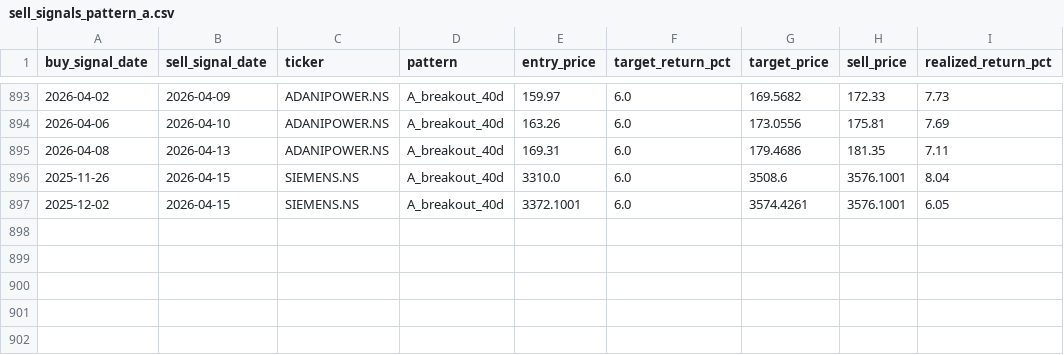
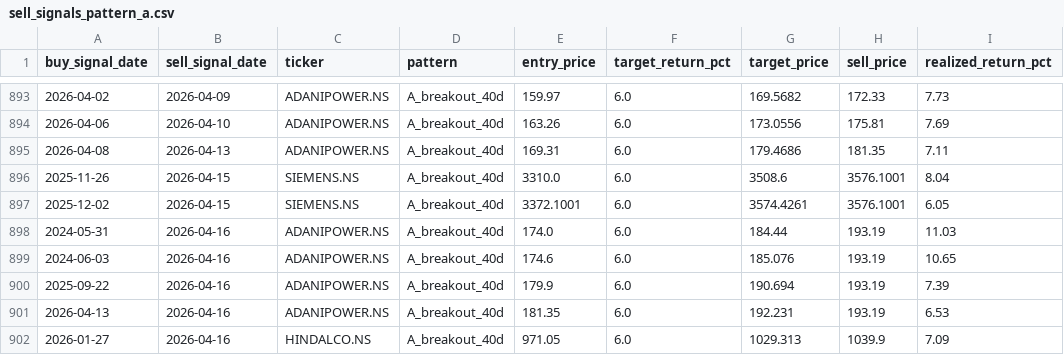
Before and after one commit to SarbariRoy/stock-operator, a CSV file: stock_triggers/data/sell_signals_pattern_a.csv, drawn as a sheet; only a part is shown, gaps mark what is left out; the diff names each change by its address in the sheet, - before the commit and + after, or states it on an @@ line.

```diff
--- a/stock_triggers/data/sell_signals_pattern_a.csv
+++ b/stock_triggers/data/sell_signals_pattern_a.csv
+row 898: 2024-05-31 | 2026-04-16 | ADANIPOWER.NS | A_breakout_40d | 174.0 | 6.0 | 184.44 | 193.19 | 11.03
+row 899: 2024-06-03 | 2026-04-16 | ADANIPOWER.NS | A_breakout_40d | 174.6 | 6.0 | 185.076 | 193.19 | 10.65
+row 900: 2025-09-22 | 2026-04-16 | ADANIPOWER.NS | A_breakout_40d | 179.9 | 6.0 | 190.694 | 193.19 | 7.39
+row 901: 2026-04-13 | 2026-04-16 | ADANIPOWER.NS | A_breakout_40d | 181.35 | 6.0 | 192.231 | 193.19 | 6.53
+row 902: 2026-01-27 | 2026-04-16 | HINDALCO.NS | A_breakout_40d | 971.05 | 6.0 | 1029.313 | 1039.9 | 7.09
```
Also changed, not shown: stock_triggers/data/signals_all_patterns.csv, stock_triggers/data/signals_pattern_a.csv, 6 other files.
